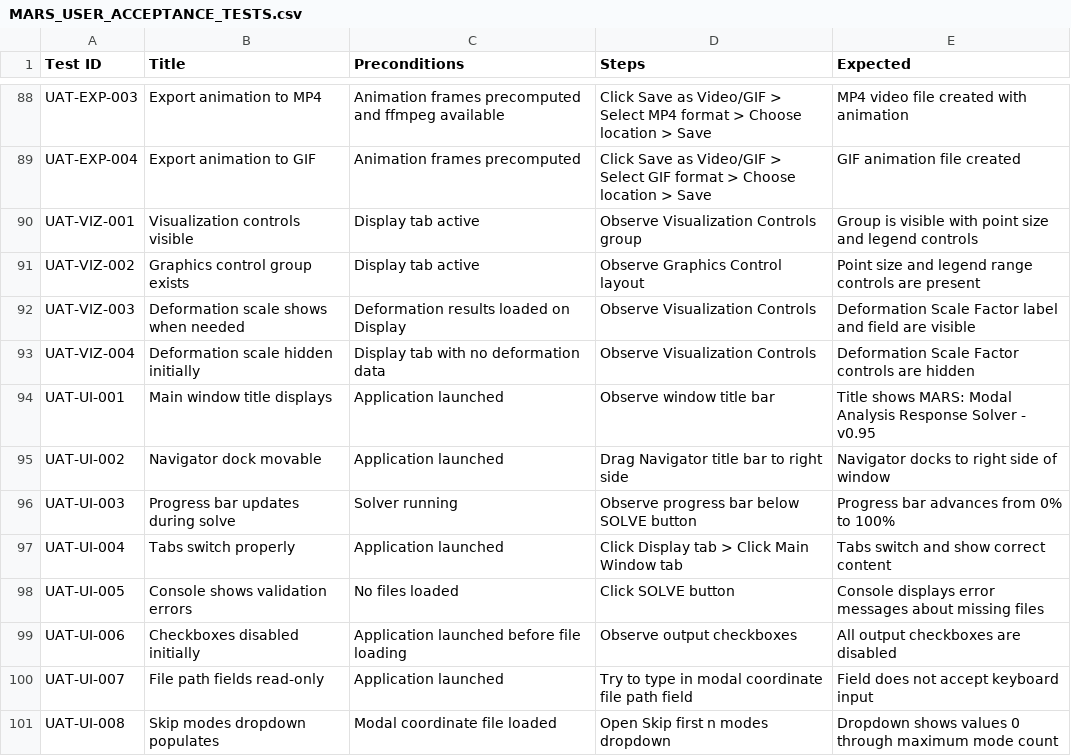
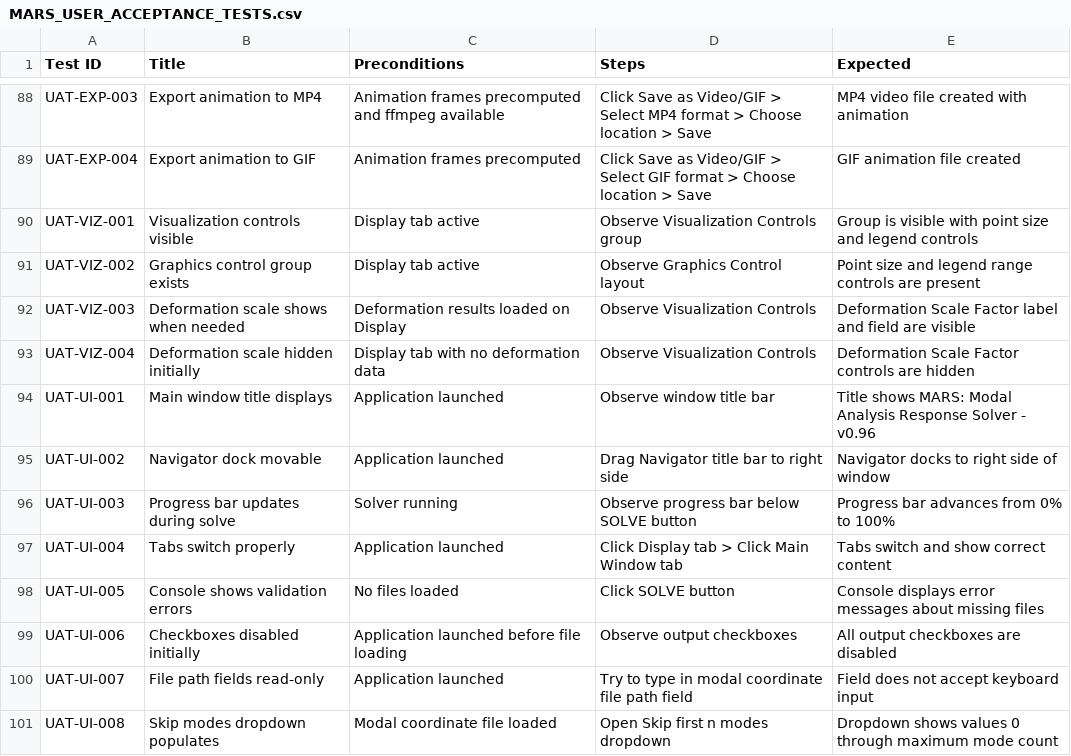
Before and after one commit to emreatay993/MARS, a CSV file: MARS_USER_ACCEPTANCE_TESTS.csv, drawn as a sheet; only a part is shown, gaps mark what is left out.

```diff
--- a/MARS_USER_ACCEPTANCE_TESTS.csv
+++ b/MARS_USER_ACCEPTANCE_TESTS.csv
@@ -93,3 +93,3 @@ UAT-VIZ-003,Deformation scale shows when needed,Deformation results loaded on Di
 UAT-VIZ-004,Deformation scale hidden initially,Display tab with no deformation data,Observe Visualization Controls,Deformation Scale Factor controls are hidden
-UAT-UI-001,Main window title displays,Application launched,Observe window title bar,Title shows MARS: Modal Analysis Response Solver - v0.95
+UAT-UI-001,Main window title displays,Application launched,Observe window title bar,Title shows MARS: Modal Analysis Response Solver - v0.96
 UAT-UI-002,Navigator dock movable,Application launched,Drag Navigator title bar to right side,Navigator docks to right side of window
```
Also changed, not shown: MARS_UAT_Consolidated_Tests.csv, MARS_USER_ACCEPTANCE_TESTS_GROUPED.csv, 27 other files.
